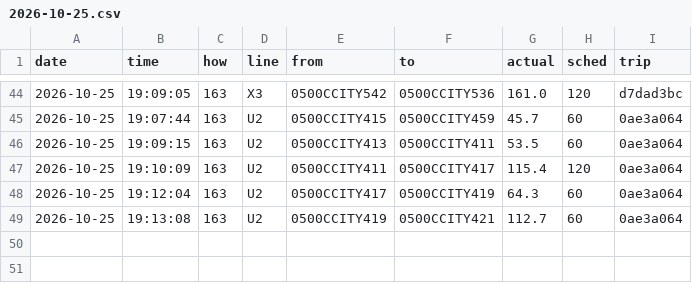
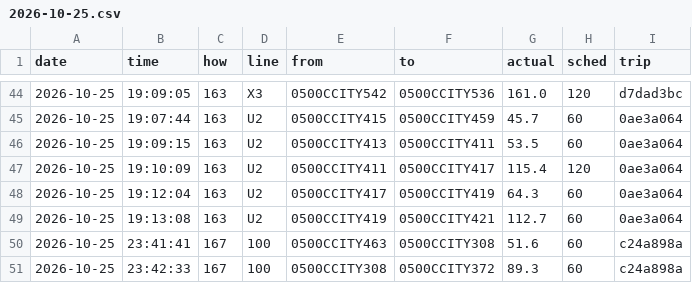
Before and after one commit to maxwilliamfoster-sys/the-route, a CSV file: crossings/2026-10-25.csv, drawn as a sheet; only a part is shown, gaps mark what is left out.

```diff
--- a/crossings/2026-10-25.csv
+++ b/crossings/2026-10-25.csv
@@ -49 +49,3 @@ date,time,how,line,from,to,actual,sched,trip
 2026-10-25,19:13:08,163,U2,0500CCITY419,0500CCITY421,112.7,60,0ae3a064
+2026-10-25,23:41:41,167,100,0500CCITY463,0500CCITY308,51.6,60,c24a898a
+2026-10-25,23:42:33,167,100,0500CCITY308,0500CCITY372,89.3,60,c24a898a
```
Also changed, not shown: 1 other file.
